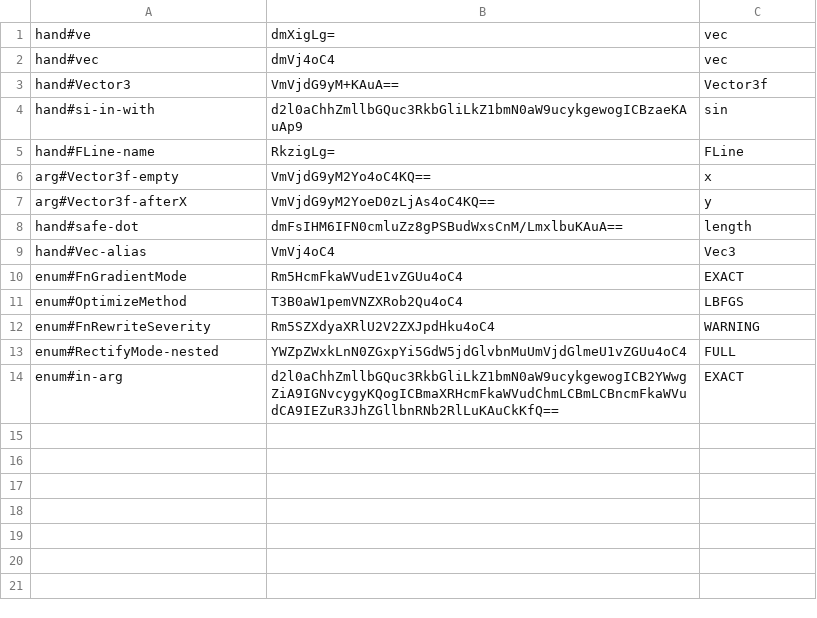
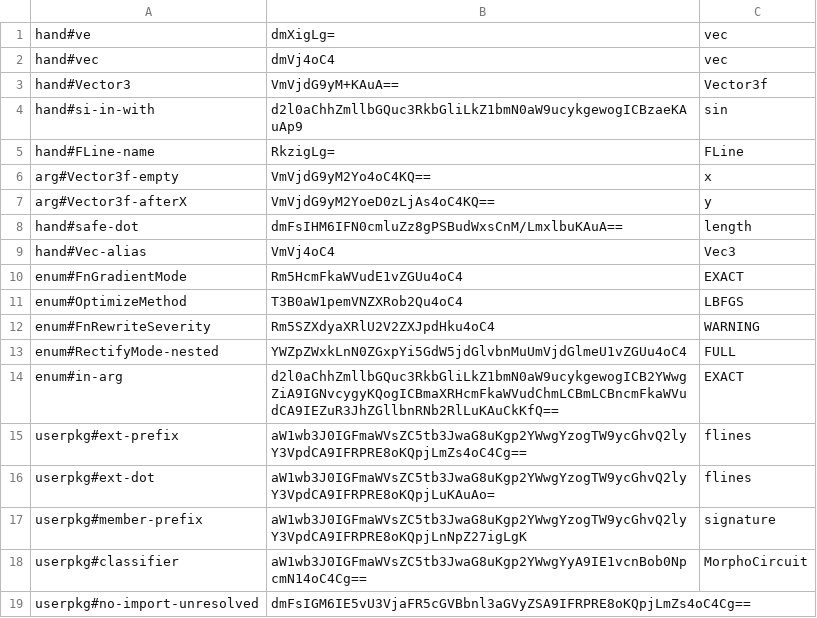
Before and after one commit to OpenEndedGroup/Field4, a TSV file: tools/completion-corpus/name-fixtures.tsv, drawn as a sheet; the diff names each change by its address in the sheet, - before the commit and + after, or states it on an @@ line.

```diff
--- a/tools/completion-corpus/name-fixtures.tsv
+++ b/tools/completion-corpus/name-fixtures.tsv
+row 15: userpkg#ext-prefix | aW1wb3J0IGFmaWVsZC5tb3JwaG8uKgp2YWwgYzogTW9ycGhvQ2lyY3VpdCA9IFRPRE8oKQpjLmZs4oC4Cg== | flines
+row 16: userpkg#ext-dot | aW1wb3J0IGFmaWVsZC5tb3JwaG8uKgp2YWwgYzogTW9ycGhvQ2lyY3VpdCA9IFRPRE8oKQpjLuKAuAo= | flines
+row 17: userpkg#member-prefix | aW1wb3J0IGFmaWVsZC5tb3JwaG8uKgp2YWwgYzogTW9ycGhvQ2lyY3VpdCA9IFRPRE8oKQpjLnNpZ27igLgK | signature
+row 18: userpkg#classifier | aW1wb3J0IGFmaWVsZC5tb3JwaG8uKgp2YWwgYyA9IE1vcnBob0NpcmN14oC4Cg== | MorphoCircuit
+row 19: userpkg#no-import-unresolved | dmFsIGM6IE5vU3VjaFR5cGVBbnl3aGVyZSA9IFRPRE8oKQpjLmZs4oC4Cg==
```
Also changed, not shown: 8 other files.
